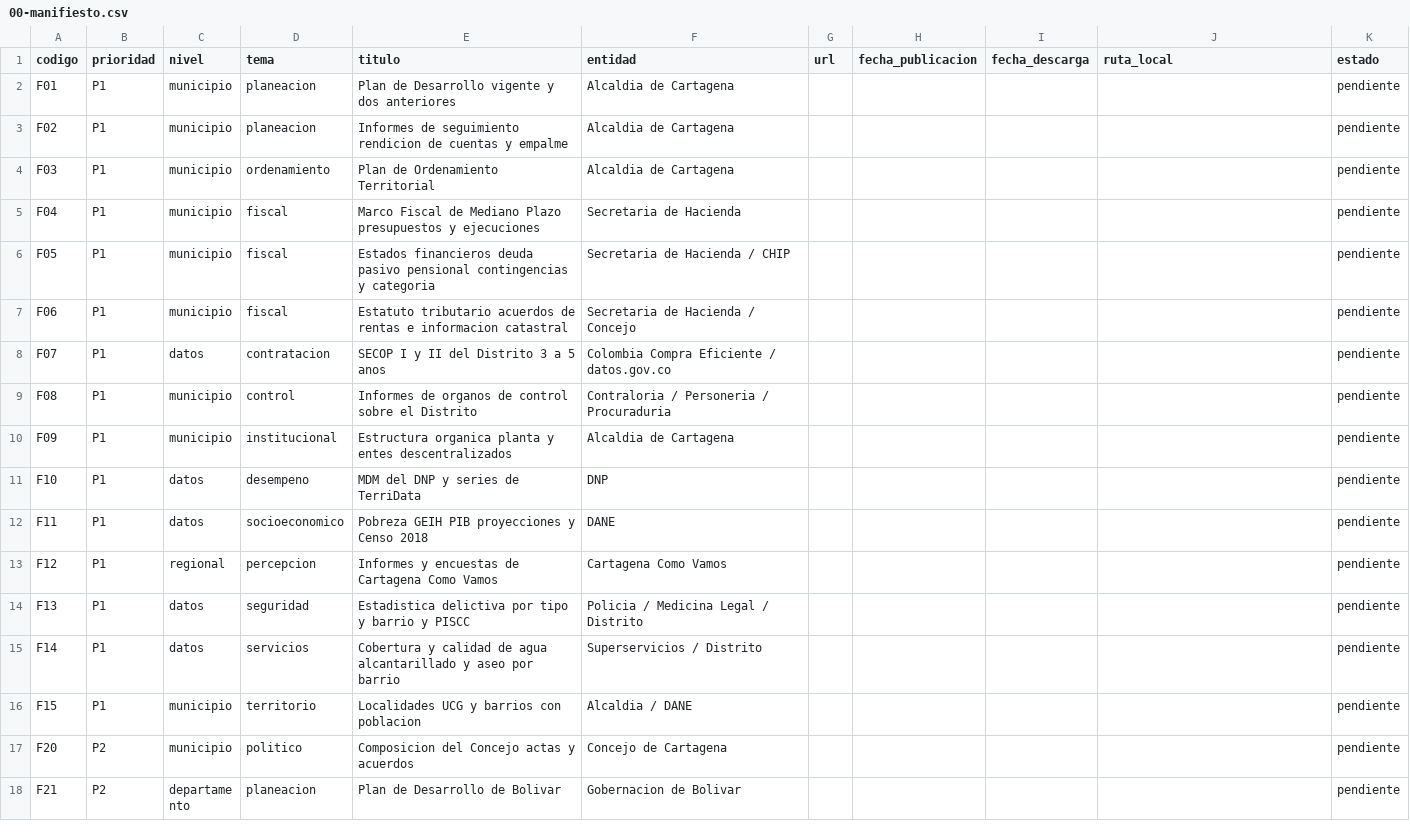
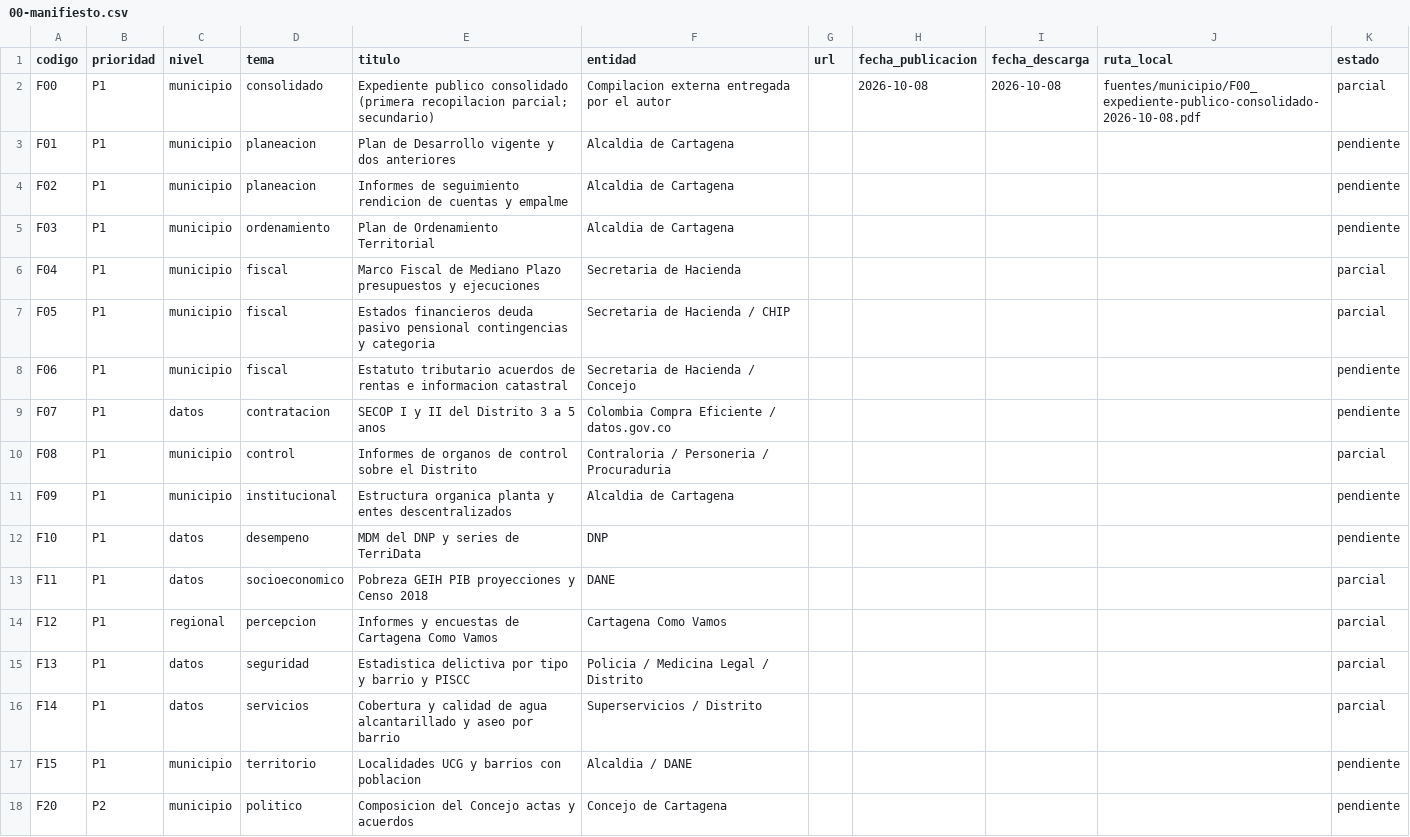
Before and after one commit to emardini/plan-gobierno-cartagena, a CSV file: fuentes/00-manifiesto.csv, drawn as a sheet; only a part is shown; the shorter side is filled out with more unchanged rows.

```diff
--- a/fuentes/00-manifiesto.csv
+++ b/fuentes/00-manifiesto.csv
@@ -1,2 +1,3 @@
 codigo,prioridad,nivel,tema,titulo,entidad,url,fecha_publicacion,fecha_descarga,ruta_local,estado
+F00,P1,municipio,consolidado,Expediente publico consolidado (primera recopilacion parcial; secundario),Compilacion externa entregada por el autor,,2026-10-08,2026-10-08,fuentes/municipio/F00_expediente-publico-consolidado-2026-10-08.pdf,parcial
 F01,P1,municipio,planeacion,Plan de Desarrollo vigente y dos anteriores,Alcaldia de Cartagena,,,,,pendiente
@@ -4,13 +5,13 @@ F02,P1,municipio,planeacion,Informes de seguimiento rendicion de cuentas y empal
 F03,P1,municipio,ordenamiento,Plan de Ordenamiento Territorial,Alcaldia de Cartagena,,,,,pendiente
-F04,P1,municipio,fiscal,Marco Fiscal de Mediano Plazo presupuestos y ejecuciones,Secretaria de Hacienda,,,,,pendiente
-F05,P1,municipio,fiscal,Estados financieros deuda pasivo pensional contingencias y categoria,Secretaria de Hacienda / CHIP,,,,,pendiente
+F04,P1,municipio,fiscal,Marco Fiscal de Mediano Plazo presupuestos y ejecuciones,Secretaria de Hacienda,,,,,parcial
+F05,P1,municipio,fiscal,Estados financieros deuda pasivo pensional contingencias y categoria,Secretaria de Hacienda / CHIP,,,,,parcial
 F06,P1,municipio,fiscal,Estatuto tributario acuerdos de rentas e informacion catastral,Secretaria de Hacienda / Concejo,,,,,pendiente
 F07,P1,datos,contratacion,SECOP I y II del Distrito 3 a 5 anos,Colombia Compra Eficiente / datos.gov.co,,,,,pendiente
-F08,P1,municipio,control,Informes de organos de control sobre el Distrito,Contraloria / Personeria / Procuraduria,,,,,pendiente
+F08,P1,municipio,control,Informes de organos de control sobre el Distrito,Contraloria / Personeria / Procuraduria,,,,,parcial
 F09,P1,municipio,institucional,Estructura organica planta y entes descentralizados,Alcaldia de Cartagena,,,,,pendiente
 F10,P1,datos,desempeno,MDM del DNP y series de TerriData,DNP,,,,,pendiente
-F11,P1,datos,socioeconomico,Pobreza GEIH PIB proyecciones y Censo 2018,DANE,,,,,pendiente
-F12,P1,regional,percepcion,Informes y encuestas de Cartagena Como Vamos,Cartagena Como Vamos,,,,,pendiente
-F13,P1,datos,seguridad,Estadistica delictiva por tipo y barrio y PISCC,Policia / Medicina Legal / Distrito,,,,,pendiente
-F14,P1,datos,servicios,Cobertura y calidad de agua alcantarillado y aseo por barrio,Superservicios / Distrito,,,,,pendiente
+F11,P1,datos,socioeconomico,Pobreza GEIH PIB proyecciones y Censo 2018,DANE,,,,,parcial
+F12,P1,regional,percepcion,Informes y encuestas de Cartagena Como Vamos,Cartagena Como Vamos,,,,,parcial
+F13,P1,datos,seguridad,Estadistica delictiva por tipo y barrio y PISCC,Policia / Medicina Legal / Distrito,,,,,parcial
+F14,P1,datos,servicios,Cobertura y calidad de agua alcantarillado y aseo por barrio,Superservicios / Distrito,,,,,parcial
 F15,P1,municipio,territorio,Localidades UCG y barrios con poblacion,Alcaldia / DANE,,,,,pendiente
```
Also changed, not shown: 26 other files.
